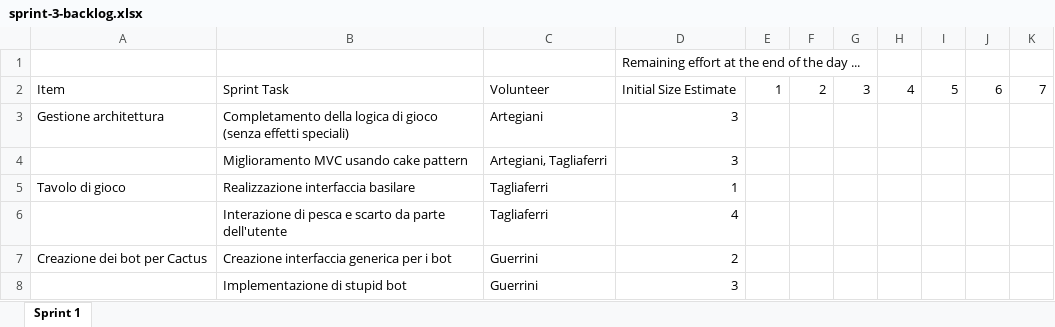
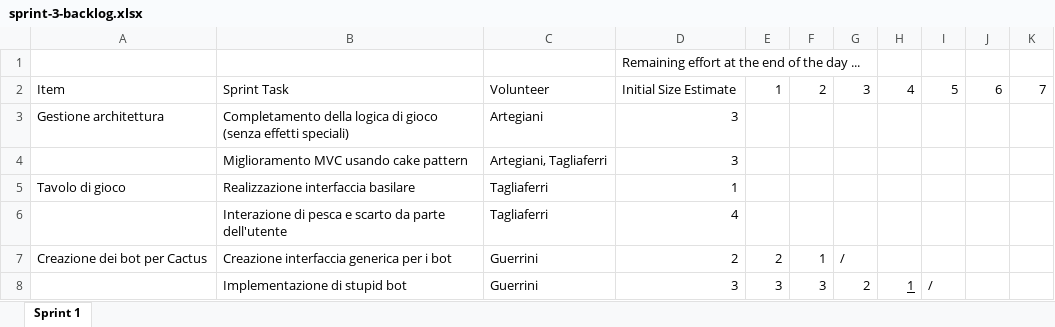
Before and after one commit to EmanueleArte/PPS-23-cactus, an Excel workbook: docs/process/sprint-3-backlog.xlsx, sheet Sprint 1, drawn as a sheet; values as stored, in another font and other column widths than the file's, no borders; charts and pictures not drawn; the diff names each change by its address in the sheet, - before the commit and + after, or states it on an @@ line.

Commit message:
Update sprint 3 backlog

```diff
--- a/docs/process/sprint-3-backlog.xlsx (sheet Sprint 1)
+++ b/docs/process/sprint-3-backlog.xlsx (sheet Sprint 1)
-E7: (empty)
+E7: 2
-F7: (empty)
+F7: 1
-G7: (empty)
+G7: /
-E8: (empty)
+E8: 3
-F8: (empty)
+F8: 3
-G8: (empty)
+G8: 2
-H8: (empty)
+H8: 1
-I8: (empty)
+I8: /
```
Also changed, not shown: charts or pictures.
